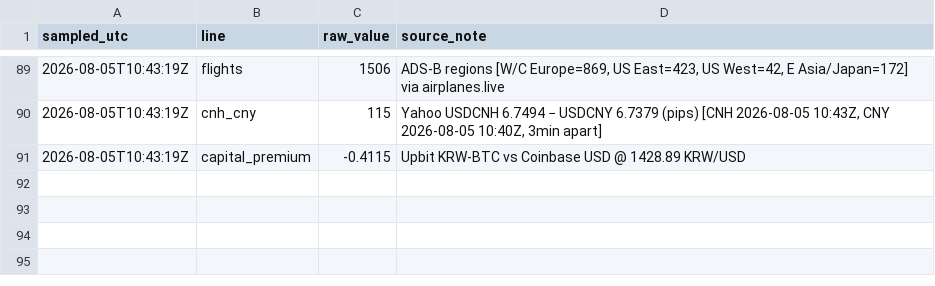
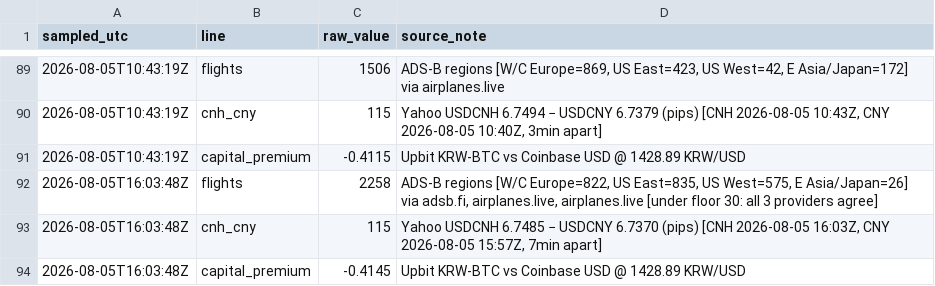
Before and after one commit to wan9yu/tremor, a CSV file: data/intraday.csv, drawn as a sheet; only a part is shown, gaps mark what is left out.

```diff
--- a/data/intraday.csv
+++ b/data/intraday.csv
@@ -91 +91,4 @@ sampled_utc,line,raw_value,source_note
 2026-08-05T10:43:19Z,capital_premium,-0.4115,Upbit KRW-BTC vs Coinbase USD @ 1428.89 KRW/USD
+2026-08-05T16:03:48Z,flights,2258,"ADS-B regions [W/C Europe=822, US East=835, US West=575, E Asia/Japan=26] via adsb.fi, airplanes.live, airplanes.live [under floor 30: all 3 providers agree]"
+2026-08-05T16:03:48Z,cnh_cny,115,"Yahoo USDCNH 6.7485 − USDCNY 6.7370 (pips) [CNH 2026-08-05 16:03Z, CNY 2026-08-05 15:57Z, 7min apart]"
+2026-08-05T16:03:48Z,capital_premium,-0.4145,Upbit KRW-BTC vs Coinbase USD @ 1428.89 KRW/USD
```
